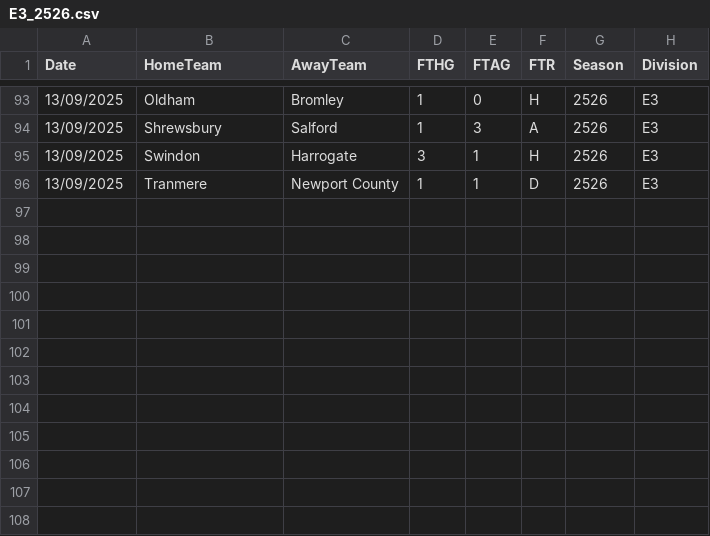
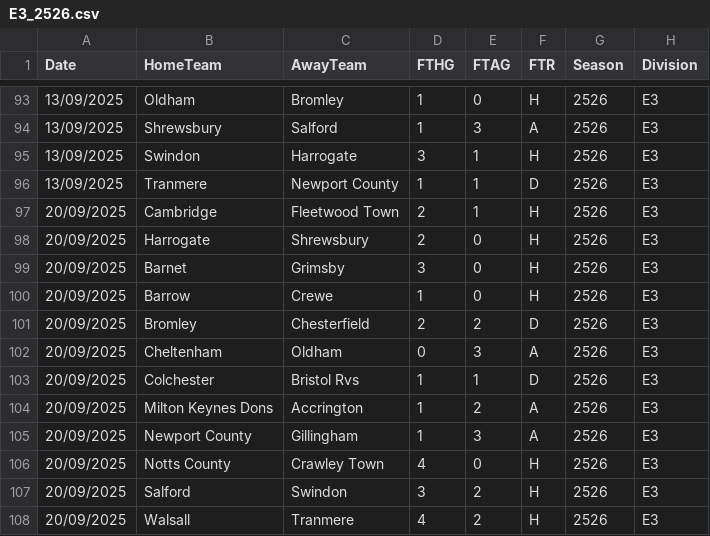
Before and after one commit to hippoguynil/elo, a CSV file: data/E3/E3_2526.csv, drawn as a sheet; only a part is shown, gaps mark what is left out.

Commit message:
Add all_table and elo_table CSV files with team rankings and statistics

```diff
--- a/data/E3/E3_2526.csv
+++ b/data/E3/E3_2526.csv
@@ -96 +96,13 @@ Date,HomeTeam,AwayTeam,FTHG,FTAG,FTR,Season,Division
 13/09/2025,Tranmere,Newport County,1,1,D,2526,E3
+20/09/2025,Cambridge,Fleetwood Town,2,1,H,2526,E3
+20/09/2025,Harrogate,Shrewsbury,2,0,H,2526,E3
+20/09/2025,Barnet,Grimsby,3,0,H,2526,E3
+20/09/2025,Barrow,Crewe,1,0,H,2526,E3
+20/09/2025,Bromley,Chesterfield,2,2,D,2526,E3
+20/09/2025,Cheltenham,Oldham,0,3,A,2526,E3
+20/09/2025,Colchester,Bristol Rvs,1,1,D,2526,E3
+20/09/2025,Milton Keynes Dons,Accrington,1,2,A,2526,E3
+20/09/2025,Newport County,Gillingham,1,3,A,2526,E3
+20/09/2025,Notts County,Crawley Town,4,0,H,2526,E3
+20/09/2025,Salford,Swindon,3,2,H,2526,E3
+20/09/2025,Walsall,Tranmere,4,2,H,2526,E3
```
Also changed, not shown: data/E0/E0_2526.csv, data/E1/E1_2526.csv, 6 other files.
